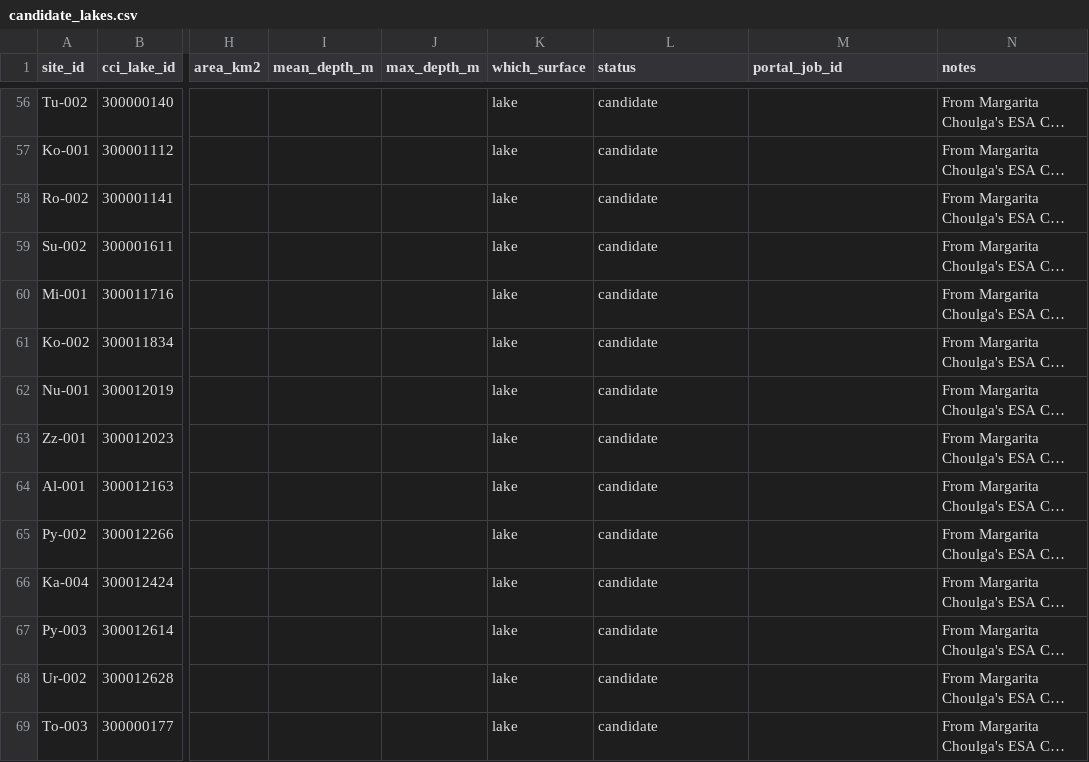
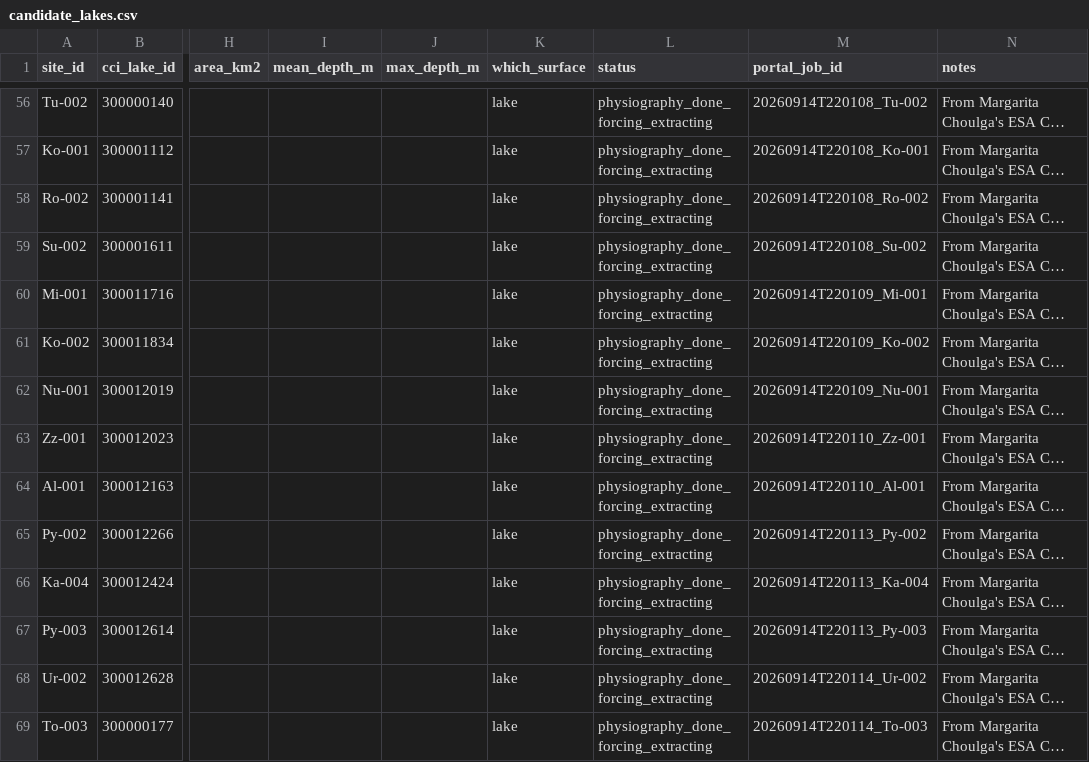
Before and after one commit to gpbalsamo/ifs-lakebench, a CSV file: sites/candidate_lakes.csv, drawn as a sheet; only a part is shown, gaps mark what is left out; long unchanged cells end in …; the diff covers the shown part only; the diff names each change by its address in the sheet, - before the commit and + after, or states it on an @@ line.

```diff
--- a/sites/candidate_lakes.csv
+++ b/sites/candidate_lakes.csv
-L56:L69 (status): candidate
+L56:L69 (status): physiography_done_forcing_extracting
-M56 (portal_job_id): (empty)
+M56 (portal_job_id): 20260914T220108_Tu-002
-M57 (portal_job_id): (empty)
+M57 (portal_job_id): 20260914T220108_Ko-001
-M58 (portal_job_id): (empty)
+M58 (portal_job_id): 20260914T220108_Ro-002
-M59 (portal_job_id): (empty)
+M59 (portal_job_id): 20260914T220108_Su-002
-M60 (portal_job_id): (empty)
+M60 (portal_job_id): 20260914T220109_Mi-001
-M61 (portal_job_id): (empty)
+M61 (portal_job_id): 20260914T220109_Ko-002
-M62 (portal_job_id): (empty)
+M62 (portal_job_id): 20260914T220109_Nu-001
-M63 (portal_job_id): (empty)
+M63 (portal_job_id): 20260914T220110_Zz-001
-M64 (portal_job_id): (empty)
+M64 (portal_job_id): 20260914T220110_Al-001
-M65 (portal_job_id): (empty)
+M65 (portal_job_id): 20260914T220113_Py-002
-M66 (portal_job_id): (empty)
+M66 (portal_job_id): 20260914T220113_Ka-004
-M67 (portal_job_id): (empty)
+M67 (portal_job_id): 20260914T220113_Py-003
-M68 (portal_job_id): (empty)
+M68 (portal_job_id): 20260914T220114_Ur-002
-M69 (portal_job_id): (empty)
+M69 (portal_job_id): 20260914T220114_To-003
```
Also changed, not shown: 156 edited cells elsewhere in this file.
